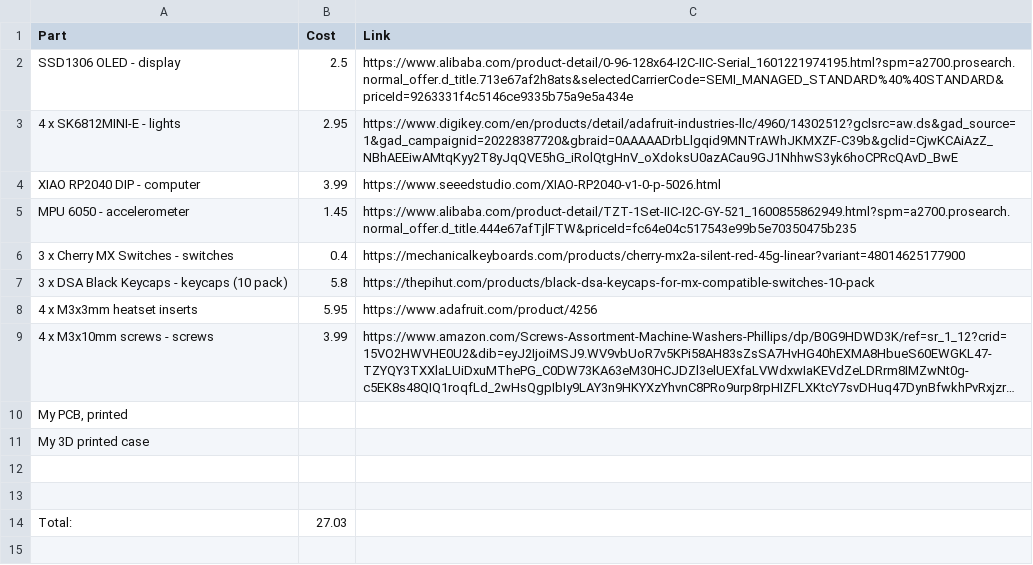
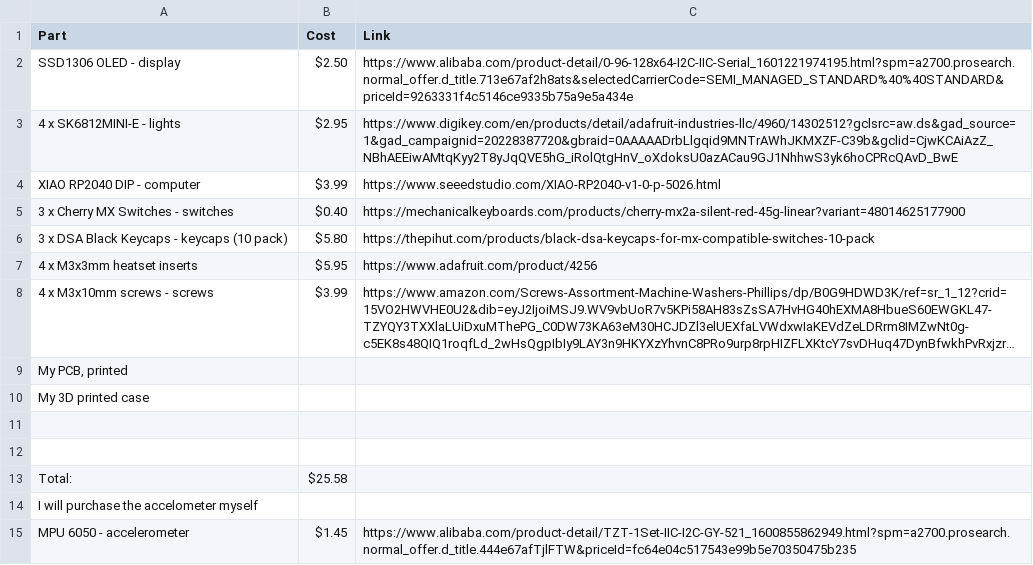
Before and after one commit to freillyskis-coder/Telemetry-Macropad, a CSV file: Telemetry Hackpad/Telemetry Hackpad BOM - Sheet1.csv, drawn as a sheet; long unchanged cells end in …; removed rows and columns are numbered as before the commit, all else as after; the diff names each change by its address in the sheet, - before the commit and + after, or states it on an @@ line.

Commit message:
Update Telemetry Hackpad BOM - Sheet1.csv

```diff
--- a/Telemetry Hackpad/Telemetry Hackpad BOM - Sheet1.csv
+++ b/Telemetry Hackpad/Telemetry Hackpad BOM - Sheet1.csv
-B2 (Cost): 2.5
+B2 (Cost): $2.50
-B3 (Cost): 2.95
+B3 (Cost): $2.95
-B4 (Cost): 3.99
+B4 (Cost): $3.99
-row 5: MPU 6050 - accelerometer | 1.45 | https://www.alibaba.com/product-detail/TZT-1Set-IIC-I2C-GY-521_1600855862949.html?spm=a2700.prosearch.normal_offer.d_title.444e67afTjlFTW&priceId=fc64e04c517543e99b5e70350475b235
-B5 (Cost): 0.4
+B5 (Cost): $0.40
-B6 (Cost): 5.8
+B6 (Cost): $5.80
-B7 (Cost): 5.95
+B7 (Cost): $5.95
-B8 (Cost): 3.99
+B8 (Cost): $3.99
-B13 (Cost): 27.03
+B13 (Cost): $25.58
+row 14: I will purchase the accelometer myself
+row 15: MPU 6050 - accelerometer | $1.45 | https://www.alibaba.com/product-detail/TZT-1Set-IIC-I2C-GY-521_1600855862949.html?spm=a2700.prosearch.normal_offer.d_title.444e67afTjlFTW&priceId=fc64e04c517543e99b5e70350475b235
```
